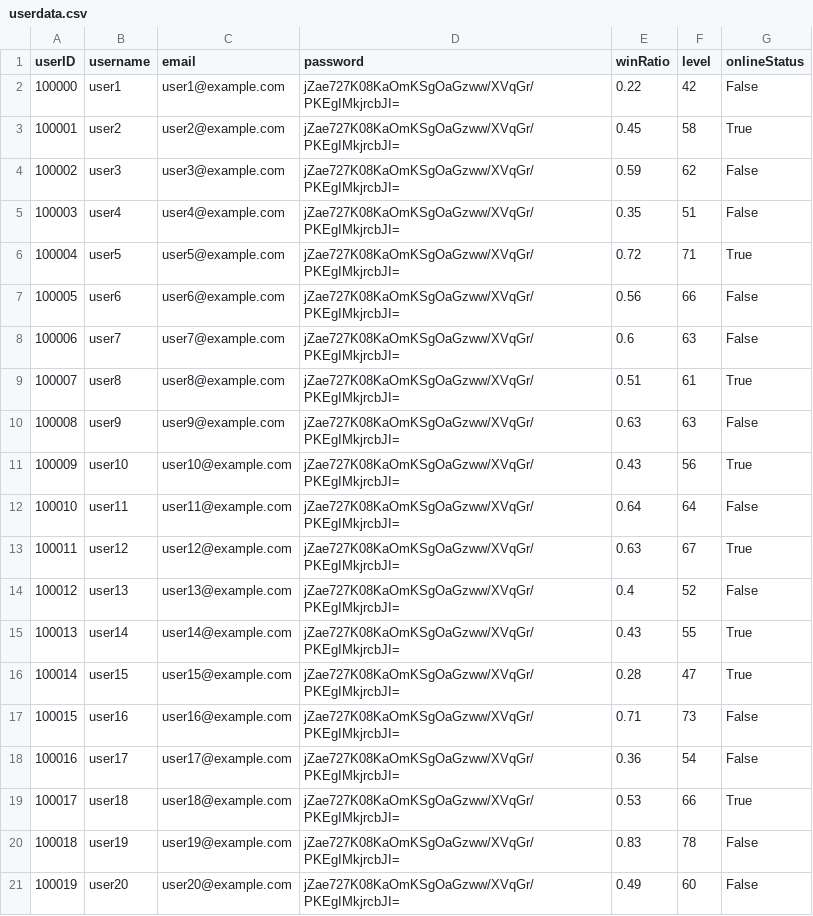
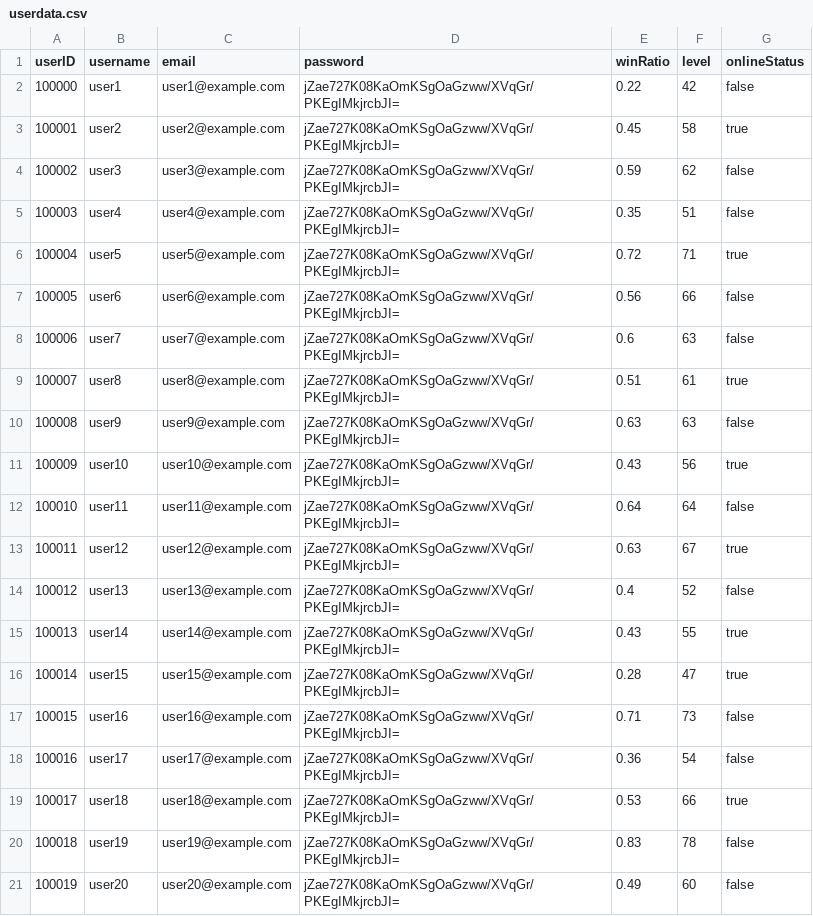
Before and after one commit to SarimEkram/Multiplayer-Board-platform, a CSV file: userdata.csv, drawn as a sheet.

Commit message:
updated user data for online status

```diff
--- a/userdata.csv
+++ b/userdata.csv
@@ -1,21 +1,21 @@
 userID,username,email,password,winRatio,level,onlineStatus
-100000,user1,user1@example.com,jZae727K08KaOmKSgOaGzww/XVqGr/PKEgIMkjrcbJI=,0.22,42,False
-100001,user2,user2@example.com,jZae727K08KaOmKSgOaGzww/XVqGr/PKEgIMkjrcbJI=,0.45,58,True
-100002,user3,user3@example.com,jZae727K08KaOmKSgOaGzww/XVqGr/PKEgIMkjrcbJI=,0.59,62,False
-100003,user4,user4@example.com,jZae727K08KaOmKSgOaGzww/XVqGr/PKEgIMkjrcbJI=,0.35,51,False
-100004,user5,user5@example.com,jZae727K08KaOmKSgOaGzww/XVqGr/PKEgIMkjrcbJI=,0.72,71,True
-100005,user6,user6@example.com,jZae727K08KaOmKSgOaGzww/XVqGr/PKEgIMkjrcbJI=,0.56,66,False
-100006,user7,user7@example.com,jZae727K08KaOmKSgOaGzww/XVqGr/PKEgIMkjrcbJI=,0.6,63,False
-100007,user8,user8@example.com,jZae727K08KaOmKSgOaGzww/XVqGr/PKEgIMkjrcbJI=,0.51,61,True
-100008,user9,user9@example.com,jZae727K08KaOmKSgOaGzww/XVqGr/PKEgIMkjrcbJI=,0.63,63,False
-100009,user10,user10@example.com,jZae727K08KaOmKSgOaGzww/XVqGr/PKEgIMkjrcbJI=,0.43,56,True
-100010,user11,user11@example.com,jZae727K08KaOmKSgOaGzww/XVqGr/PKEgIMkjrcbJI=,0.64,64,False
-100011,user12,user12@example.com,jZae727K08KaOmKSgOaGzww/XVqGr/PKEgIMkjrcbJI=,0.63,67,True
-100012,user13,user13@example.com,jZae727K08KaOmKSgOaGzww/XVqGr/PKEgIMkjrcbJI=,0.4,52,False
-100013,user14,user14@example.com,jZae727K08KaOmKSgOaGzww/XVqGr/PKEgIMkjrcbJI=,0.43,55,True
-100014,user15,user15@example.com,jZae727K08KaOmKSgOaGzww/XVqGr/PKEgIMkjrcbJI=,0.28,47,True
-100015,user16,user16@example.com,jZae727K08KaOmKSgOaGzww/XVqGr/PKEgIMkjrcbJI=,0.71,73,False
-100016,user17,user17@example.com,jZae727K08KaOmKSgOaGzww/XVqGr/PKEgIMkjrcbJI=,0.36,54,False
-100017,user18,user18@example.com,jZae727K08KaOmKSgOaGzww/XVqGr/PKEgIMkjrcbJI=,0.53,66,True
-100018,user19,user19@example.com,jZae727K08KaOmKSgOaGzww/XVqGr/PKEgIMkjrcbJI=,0.83,78,False
-100019,user20,user20@example.com,jZae727K08KaOmKSgOaGzww/XVqGr/PKEgIMkjrcbJI=,0.49,60,False
+100000,user1,user1@example.com,jZae727K08KaOmKSgOaGzww/XVqGr/PKEgIMkjrcbJI=,0.22,42,false
+100001,user2,user2@example.com,jZae727K08KaOmKSgOaGzww/XVqGr/PKEgIMkjrcbJI=,0.45,58,true
+100002,user3,user3@example.com,jZae727K08KaOmKSgOaGzww/XVqGr/PKEgIMkjrcbJI=,0.59,62,false
+100003,user4,user4@example.com,jZae727K08KaOmKSgOaGzww/XVqGr/PKEgIMkjrcbJI=,0.35,51,false
+100004,user5,user5@example.com,jZae727K08KaOmKSgOaGzww/XVqGr/PKEgIMkjrcbJI=,0.72,71,true
+100005,user6,user6@example.com,jZae727K08KaOmKSgOaGzww/XVqGr/PKEgIMkjrcbJI=,0.56,66,false
+100006,user7,user7@example.com,jZae727K08KaOmKSgOaGzww/XVqGr/PKEgIMkjrcbJI=,0.6,63,false
+100007,user8,user8@example.com,jZae727K08KaOmKSgOaGzww/XVqGr/PKEgIMkjrcbJI=,0.51,61,true
+100008,user9,user9@example.com,jZae727K08KaOmKSgOaGzww/XVqGr/PKEgIMkjrcbJI=,0.63,63,false
+100009,user10,user10@example.com,jZae727K08KaOmKSgOaGzww/XVqGr/PKEgIMkjrcbJI=,0.43,56,true
+100010,user11,user11@example.com,jZae727K08KaOmKSgOaGzww/XVqGr/PKEgIMkjrcbJI=,0.64,64,false
+100011,user12,user12@example.com,jZae727K08KaOmKSgOaGzww/XVqGr/PKEgIMkjrcbJI=,0.63,67,true
+100012,user13,user13@example.com,jZae727K08KaOmKSgOaGzww/XVqGr/PKEgIMkjrcbJI=,0.4,52,false
+100013,user14,user14@example.com,jZae727K08KaOmKSgOaGzww/XVqGr/PKEgIMkjrcbJI=,0.43,55,true
+100014,user15,user15@example.com,jZae727K08KaOmKSgOaGzww/XVqGr/PKEgIMkjrcbJI=,0.28,47,true
+100015,user16,user16@example.com,jZae727K08KaOmKSgOaGzww/XVqGr/PKEgIMkjrcbJI=,0.71,73,false
+100016,user17,user17@example.com,jZae727K08KaOmKSgOaGzww/XVqGr/PKEgIMkjrcbJI=,0.36,54,false
+100017,user18,user18@example.com,jZae727K08KaOmKSgOaGzww/XVqGr/PKEgIMkjrcbJI=,0.53,66,true
+100018,user19,user19@example.com,jZae727K08KaOmKSgOaGzww/XVqGr/PKEgIMkjrcbJI=,0.83,78,false
+100019,user20,user20@example.com,jZae727K08KaOmKSgOaGzww/XVqGr/PKEgIMkjrcbJI=,0.49,60,false
```
